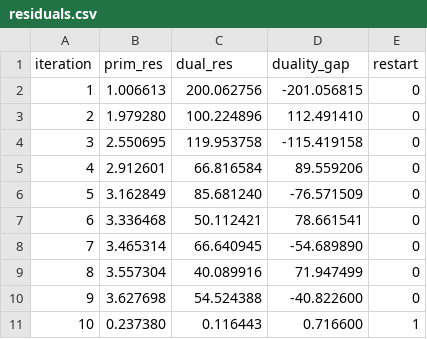
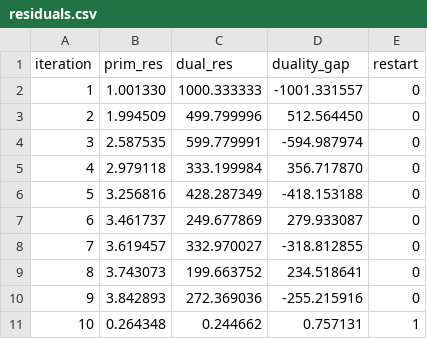
Before and after one commit to osqp/osqp, a CSV file: plot/residuals.csv, drawn as a sheet; only a part is shown; the diff covers the shown part only.

```diff
--- a/plot/residuals.csv
+++ b/plot/residuals.csv
@@ -1,11 +1,11 @@
 iteration,prim_res,dual_res,duality_gap,restart
-1,1.006613,200.062756,-201.056815,0
-2,1.979280,100.224896,112.491410,0
-3,2.550695,119.953758,-115.419158,0
-4,2.912601,66.816584,89.559206,0
-5,3.162849,85.681240,-76.571509,0
-6,3.336468,50.112421,78.661541,0
-7,3.465314,66.640945,-54.689890,0
-8,3.557304,40.089916,71.947499,0
-9,3.627698,54.524388,-40.822600,0
-10,0.237380,0.116443,0.716600,1
+1,1.001330,1000.333333,-1001.331557,0
+2,1.994509,499.799996,512.564450,0
+3,2.587535,599.779991,-594.987974,0
+4,2.979118,333.199984,356.717870,0
+5,3.256816,428.287349,-418.153188,0
+6,3.461737,249.677869,279.933087,0
+7,3.619457,332.970027,-318.812855,0
+8,3.743073,199.663752,234.518641,0
+9,3.842893,272.369036,-255.215916,0
+10,0.264348,0.244662,0.757131,1
```
Also changed, not shown: 52 edited cells elsewhere in this file, 3 other files.
